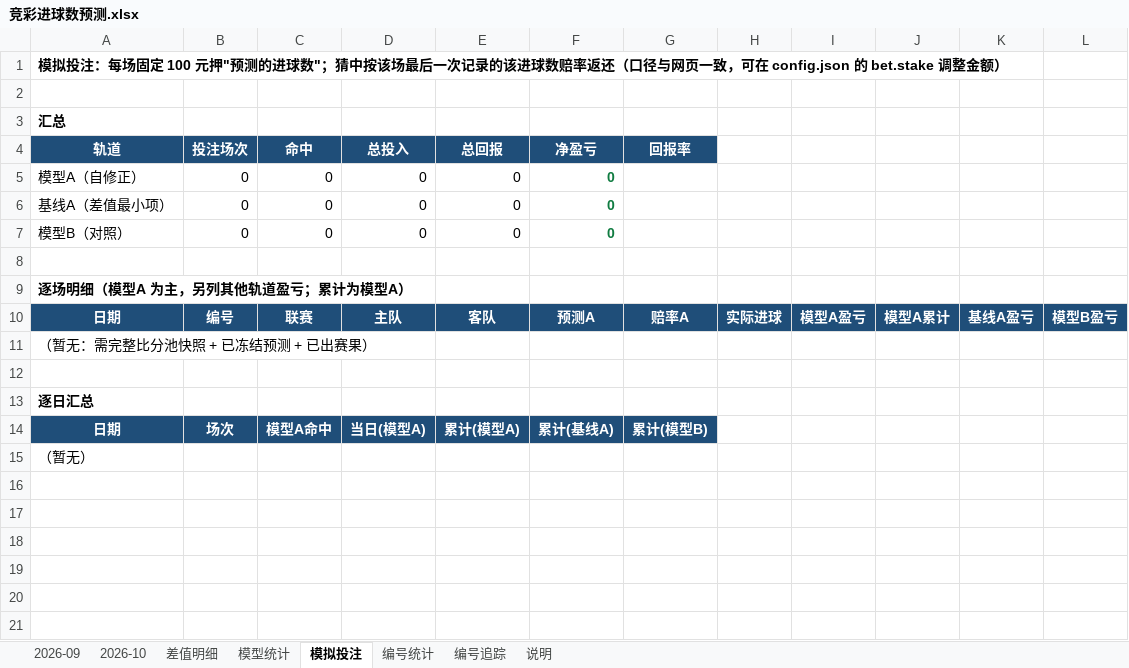
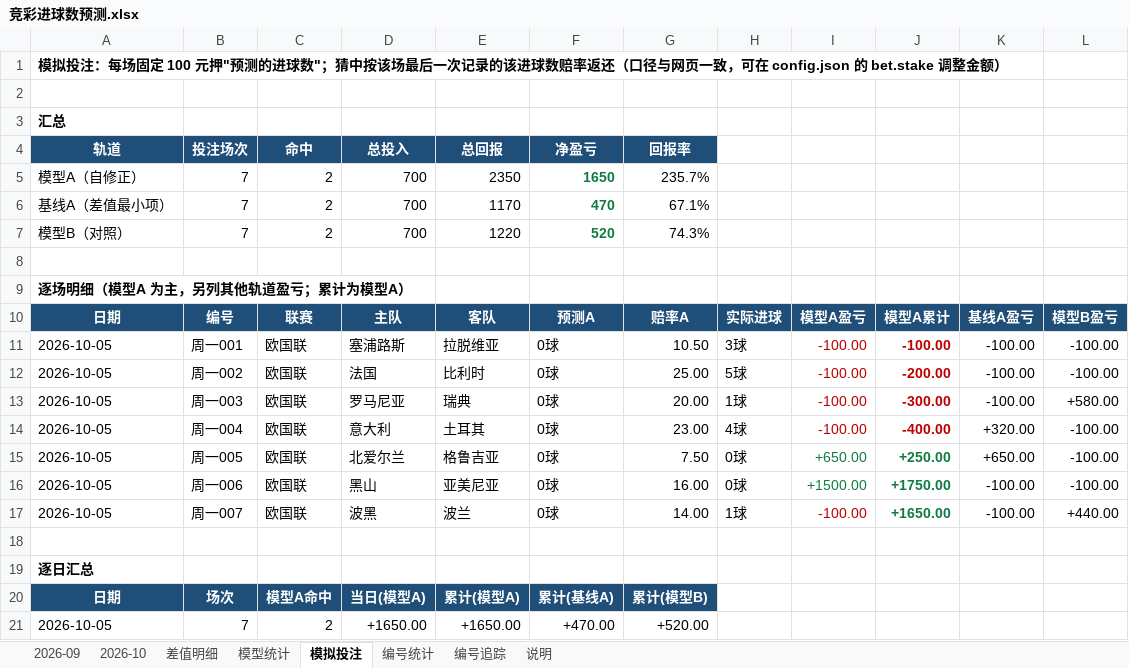
Before and after one commit to chuangyuyu/jingcai, an Excel workbook: docs/excel/竞彩进球数预测.xlsx, sheet 模拟投注, drawn as a sheet; values as stored, in another font and other column widths than the file's, no borders; removed rows and columns are numbered as before the commit, all else as after; the diff names each change by its address in the sheet, - before the commit and + after, or states it on an @@ line.

```diff
--- a/docs/excel/竞彩进球数预测.xlsx (sheet 模拟投注)
+++ b/docs/excel/竞彩进球数预测.xlsx (sheet 模拟投注)
-row 5: 模型A（自修正） | 0 | 0 | 0 | 0 | 0
-row 6: 基线A（差值最小项） | 0 | 0 | 0 | 0 | 0
-row 7: 模型B（对照） | 0 | 0 | 0 | 0 | 0
+row 5: 模型A（自修正） | 7 | 2 | 700 | 2350 | 1650 | 235.7%
+row 6: 基线A（差值最小项） | 7 | 2 | 700 | 1170 | 470 | 67.1%
+row 7: 模型B（对照） | 7 | 2 | 700 | 1220 | 520 | 74.3%
-row 11: （暂无：需完整比分池快照 + 已冻结预测 + 已出赛果）
+row 11: 2026-10-05 | 周一001 | 欧国联 | 塞浦路斯 | 拉脱维亚 | 0球 | 10.50 | 3球 | -100.00 | -100.00 | -100.00 | -100.00
+row 12: 2026-10-05 | 周一002 | 欧国联 | 法国 | 比利时 | 0球 | 25.00 | 5球 | -100.00 | -200.00 | -100.00 | -100.00
+row 13: 2026-10-05 | 周一003 | 欧国联 | 罗马尼亚 | 瑞典 | 0球 | 20.00 | 1球 | -100.00 | -300.00 | -100.00 | +580.00
+row 14: 2026-10-05 | 周一004 | 欧国联 | 意大利 | 土耳其 | 0球 | 23.00 | 4球 | -100.00 | -400.00 | +320.00 | -100.00
+row 15: 2026-10-05 | 周一005 | 欧国联 | 北爱尔兰 | 格鲁吉亚 | 0球 | 7.50 | 0球 | +650.00 | +250.00 | +650.00 | -100.00
+row 16: 2026-10-05 | 周一006 | 欧国联 | 黑山 | 亚美尼亚 | 0球 | 16.00 | 0球 | +1500.00 | +1750.00 | -100.00 | -100.00
+row 17: 2026-10-05 | 周一007 | 欧国联 | 波黑 | 波兰 | 0球 | 14.00 | 1球 | -100.00 | +1650.00 | -100.00 | +440.00
-row 15: （暂无）
+row 21: 2026-10-05 | 7 | 2 | +1650.00 | +1650.00 | +470.00 | +520.00
```
Also changed, not shown: sheet 编号追踪, sheet 2026-10, sheet 模型统计, sheet 编号统计, 4 other files.
